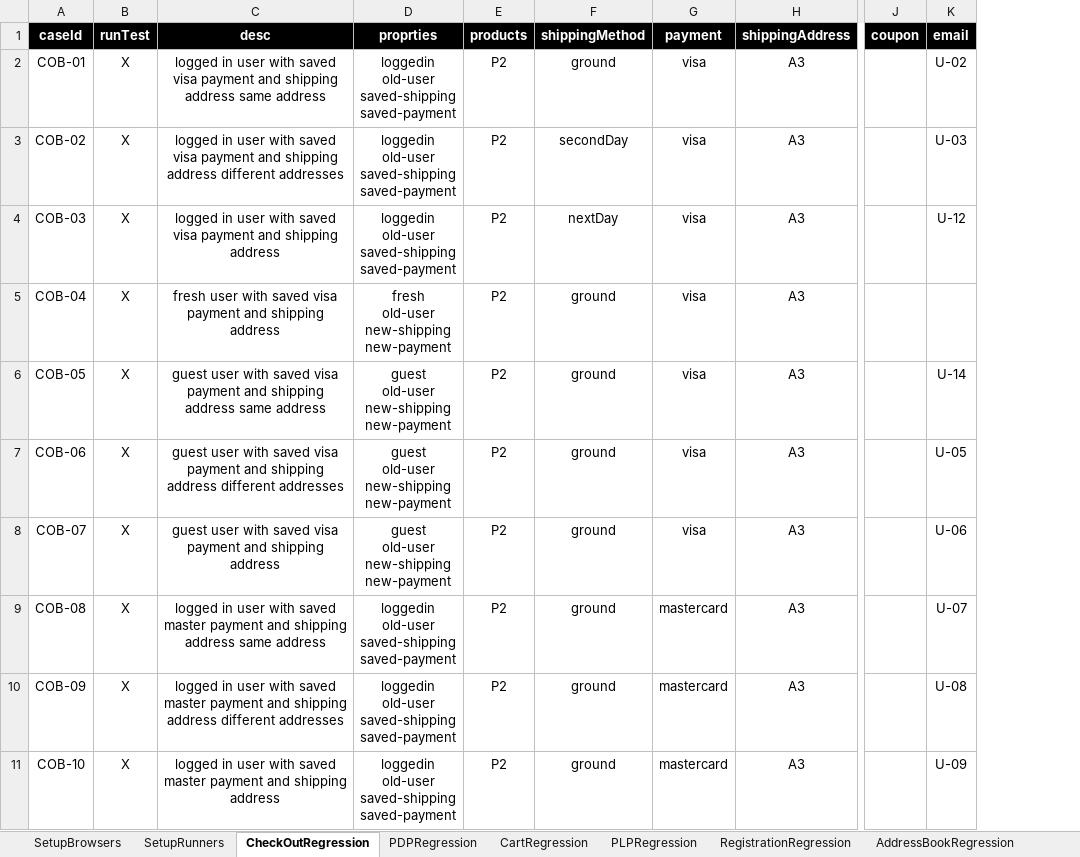
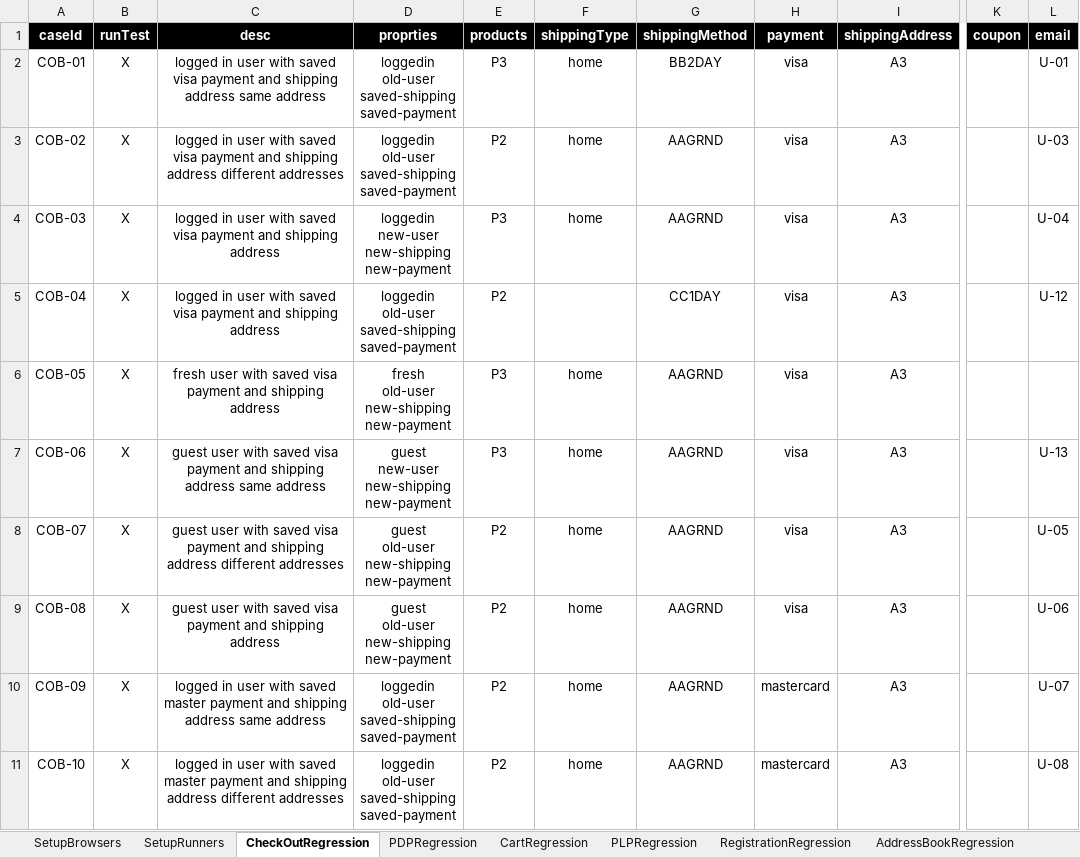
Before and after one commit to walahamad/CBISmoke, an Excel workbook: src/com/generic/config/DataSheet.xlsx, sheet CheckOutRegression, drawn as a sheet; only a part is shown, gaps mark what is left out; values as stored, in another font and other column widths than the file's, no borders; addresses are those after the commit; ↵ is a line break in a cell; the diff covers the shown part only; the diff names each change by its address in the sheet, - before the commit and + after, or states it on an @@ line.

Commit message:
merge checkout regression

```diff
--- a/src/com/generic/config/DataSheet.xlsx (sheet CheckOutRegression)
+++ b/src/com/generic/config/DataSheet.xlsx (sheet CheckOutRegression)
+column F (shippingType), rows 2-11: home | home | home |  | home | home | home | home | home | home
-E2 (products): P2
+E2 (products): P3
-G2 (shippingMethod): ground
+G2 (shippingMethod): BB2DAY
-L2 (email): U-02
+L2 (email): U-01
-G3 (shippingMethod): secondDay
+G3 (shippingMethod): AAGRND
-D4 (proprties): loggedin ↵ old-user ↵ saved-shipping ↵ saved-payment
+D4 (proprties): loggedin ↵ new-user ↵ new-shipping ↵ new-payment
-E4 (products): P2
+E4 (products): P3
-G4 (shippingMethod): nextDay
+G4 (shippingMethod): AAGRND
-L4 (email): U-12
+L4 (email): U-04
-C5 (desc): fresh user with…
+C5 (desc): logged in user with…
-D5 (proprties): fresh ↵ old-user ↵ new-shipping ↵ new-payment
+D5 (proprties): loggedin ↵ old-user ↵ saved-shipping ↵ saved-payment
-G5 (shippingMethod): ground
+G5 (shippingMethod): CC1DAY
-L5 (email): (empty)
+L5 (email): U-12
-C6 (desc): guest user with saved visa payment and shipping address same address
+C6 (desc): fresh user with saved visa payment and shipping address
-D6 (proprties): guest ↵ old-user ↵ new-shipping ↵ new-payment
+D6 (proprties): fresh ↵ old-user ↵ new-shipping ↵ new-payment
-E6:E7 (products): P2
+E6:E7 (products): P3
-G6:G11 (shippingMethod): ground
+G6:G11 (shippingMethod): AAGRND
-L6 (email): U-14
+L6 (email): (empty)
-C7 (desc): …shipping address different addresses
+C7 (desc): …shipping address same address
-D7 (proprties): guest ↵ old-user ↵ new-shipping ↵ new-payment
+D7 (proprties): guest ↵ new-user ↵ new-shipping ↵ new-payment
-L7 (email): U-05
+L7 (email): U-13
-C8 (desc): …shipping address
+C8 (desc): …shipping address different addresses
-L8 (email): U-06
+L8 (email): U-05
-C9 (desc): logged in user with saved master payment and shipping address same address
+C9 (desc): guest user with saved visa payment and shipping address
-D9 (proprties): loggedin ↵ old-user ↵ saved-shipping ↵ saved-payment
+D9 (proprties): guest ↵ old-user ↵ new-shipping ↵ new-payment
-H9 (payment): mastercard
+H9 (payment): visa
-L9 (email): U-07
+L9 (email): U-06
-C10 (desc): …shipping address different addresses
+C10 (desc): …shipping address same address
-L10 (email): U-08
+L10 (email): U-07
-C11 (desc): …shipping address
+C11 (desc): …shipping address different addresses
-L11 (email): U-09
+L11 (email): U-08
```
Also changed, not shown: 1 added row and 21 edited cells elsewhere in this sheet, sheet AccountSetup, sheet PDPRegression, sheet products, 9 other files.
